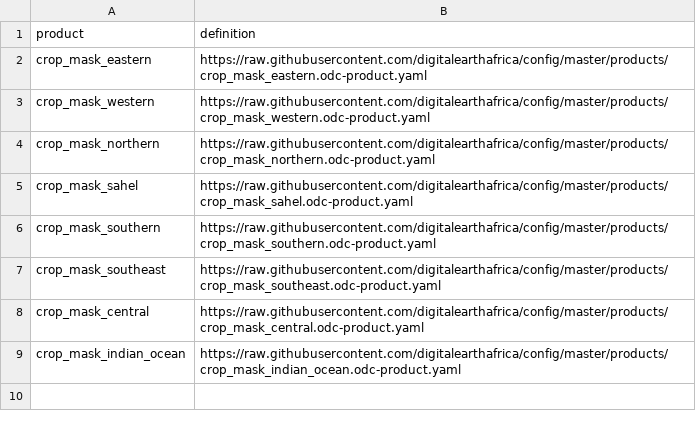
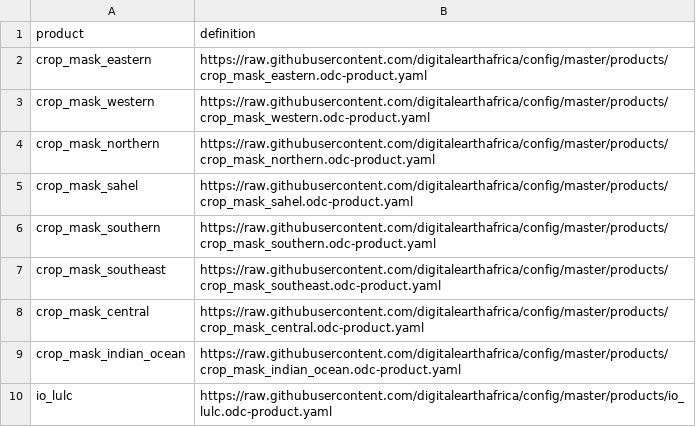
Before and after one commit to digitalearthafrica/config, a CSV file: dev/archived_products_dev.csv, drawn as a sheet.

Commit message:
Add io_lulc_v2 to dev and archive io_lulc in dev

```diff
--- a/dev/archived_products_dev.csv
+++ b/dev/archived_products_dev.csv
@@ -9 +9,2 @@ crop_mask_central,https://raw.githubusercontent.com/digitalearthafrica/config/ma
 crop_mask_indian_ocean,https://raw.githubusercontent.com/digitalearthafrica/config/master/products/crop_mask_indian_ocean.odc-product.yaml
+io_lulc,https://raw.githubusercontent.com/digitalearthafrica/config/master/products/io_lulc.odc-product.yaml
```
Also changed, not shown: dev/products_dev.csv.
